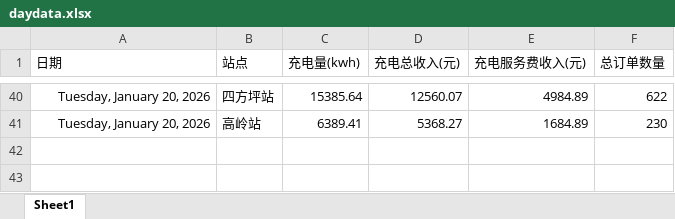
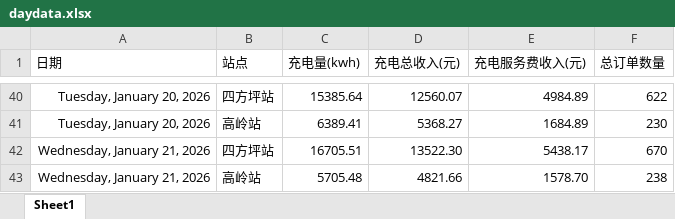
Before and after one commit to jiangnanwaw/my-page, an Excel workbook: data/daydata.xlsx, sheet Sheet1, drawn as a sheet; only a part is shown, gaps mark what is left out; values as stored, in another font and other column widths than the file's, no borders; the diff names each change by its address in the sheet, - before the commit and + after, or states it on an @@ line.

```diff
--- a/data/daydata.xlsx (sheet Sheet1)
+++ b/data/daydata.xlsx (sheet Sheet1)
+row 42: Wednesday, January 21, 2026 | 四方坪站 | 16705.51 | 13522.30 | 5438.17 | 670
+row 43: Wednesday, January 21, 2026 | 高岭站 | 5705.48 | 4821.66 | 1578.70 | 238
```
Also changed, not shown: data/homepage.xlsx.
